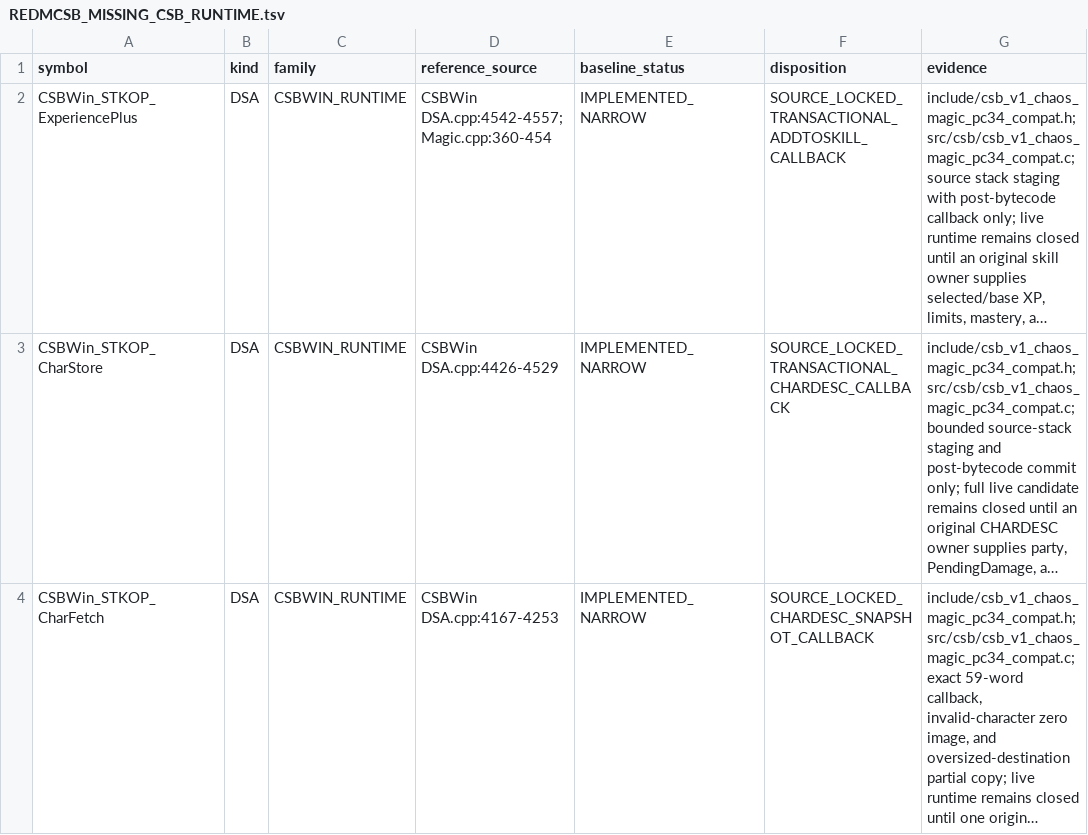
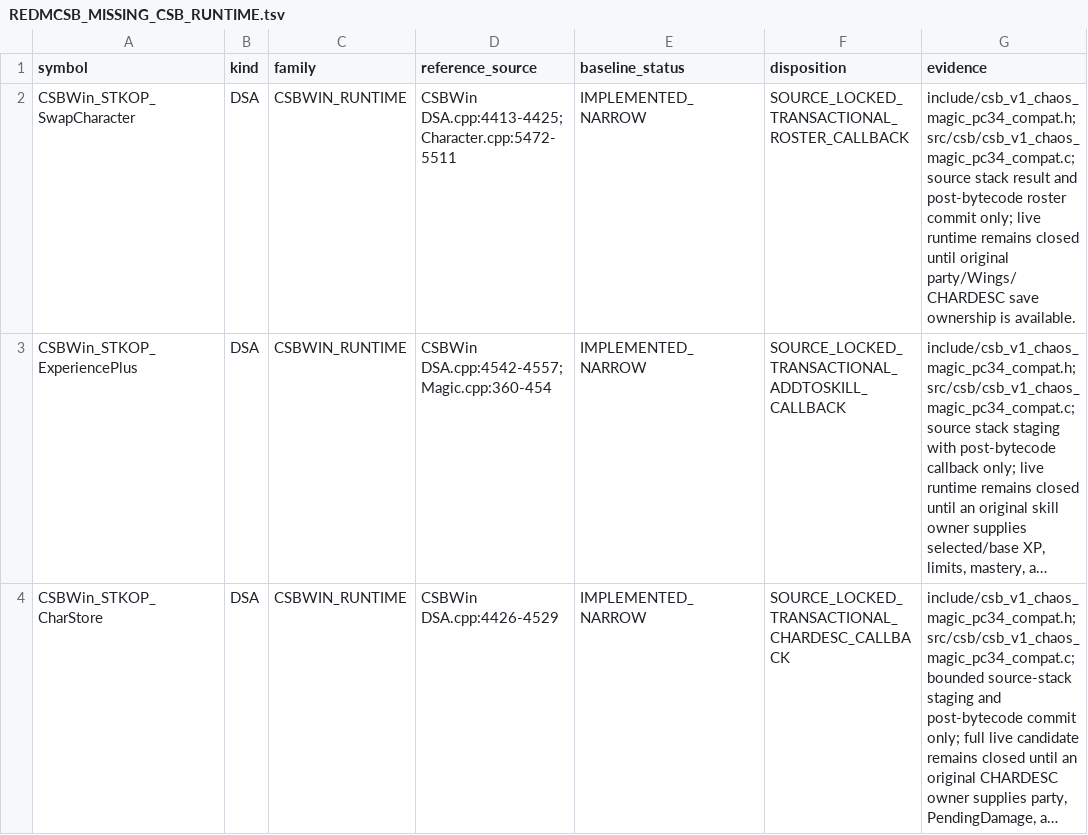
Before and after one commit to yeager/firestaff, a TSV file: docs/reference/audits/REDMCSB_MISSING_CSB_RUNTIME.tsv, drawn as a sheet; only a part is shown; the shorter side is filled out with more unchanged rows; long unchanged cells end in …; the diff names each change by its address in the sheet, - before the commit and + after, or states it on an @@ line.

Commit message:
csb: stage DSA character swap

```diff
--- a/docs/reference/audits/REDMCSB_MISSING_CSB_RUNTIME.tsv
+++ b/docs/reference/audits/REDMCSB_MISSING_CSB_RUNTIME.tsv
+row 2: CSBWin_STKOP_SwapCharacter | DSA | CSBWIN_RUNTIME | CSBWin DSA.cpp:4413-4425; Character.cpp:5472-5511 | IMPLEMENTED_NARROW | SOURCE_LOCKED_TRANSACTIONAL_ROSTER_CALLBACK | include/csb_v1_chaos_magic_pc34_compat.h; src/csb/csb_v1_chaos_magic_pc34_compat.c; source stack result and post-bytecode roster commit only; live runtime remains closed until original party/Wings/CHARDESC save ownership is available.
```
Also changed, not shown: 5 other files.
